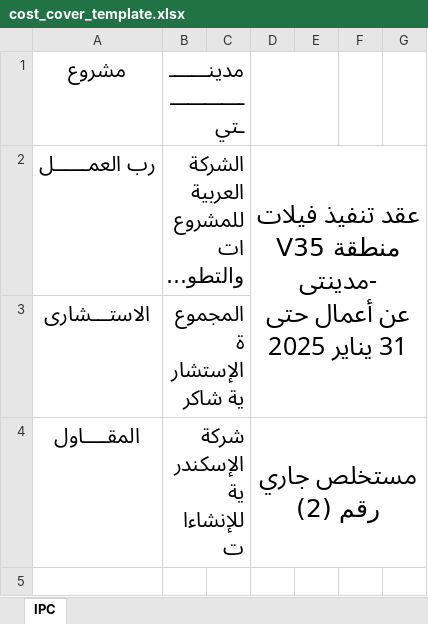
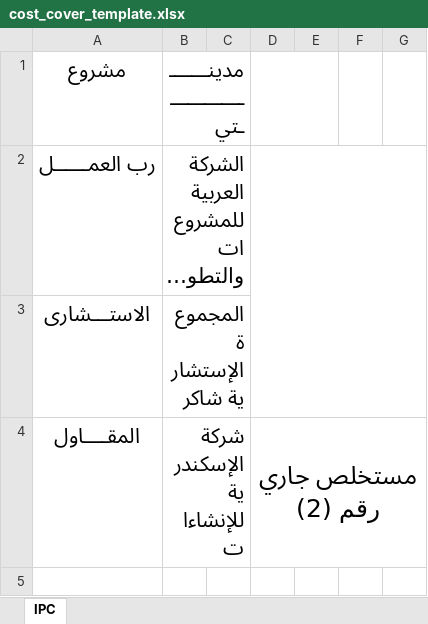
Before and after one commit to Adhamzineldin/PDF_Automater, an Excel workbook: templates/cost_cover_template.xlsx, sheet IPC, drawn as a sheet; only a part is shown; long unchanged cells end in …; values as stored, in another font and other column widths than the file's, no borders; charts and pictures not drawn; ↵ is a line break in a cell; the diff names each change by its address in the sheet, - before the commit and + after, or states it on an @@ line.

Commit message:
fix: update cost.py to format payment number in Arabic and improve merged cell handling in ExcelModifier.py

```diff
--- a/templates/cost_cover_template.xlsx (sheet IPC)
+++ b/templates/cost_cover_template.xlsx (sheet IPC)
-D2: عقد تنفيذ فيلات منطقة V35 -مدينتى ↵ عن أعمال حتى 31 يناير 2025
+D2: (empty)
```
